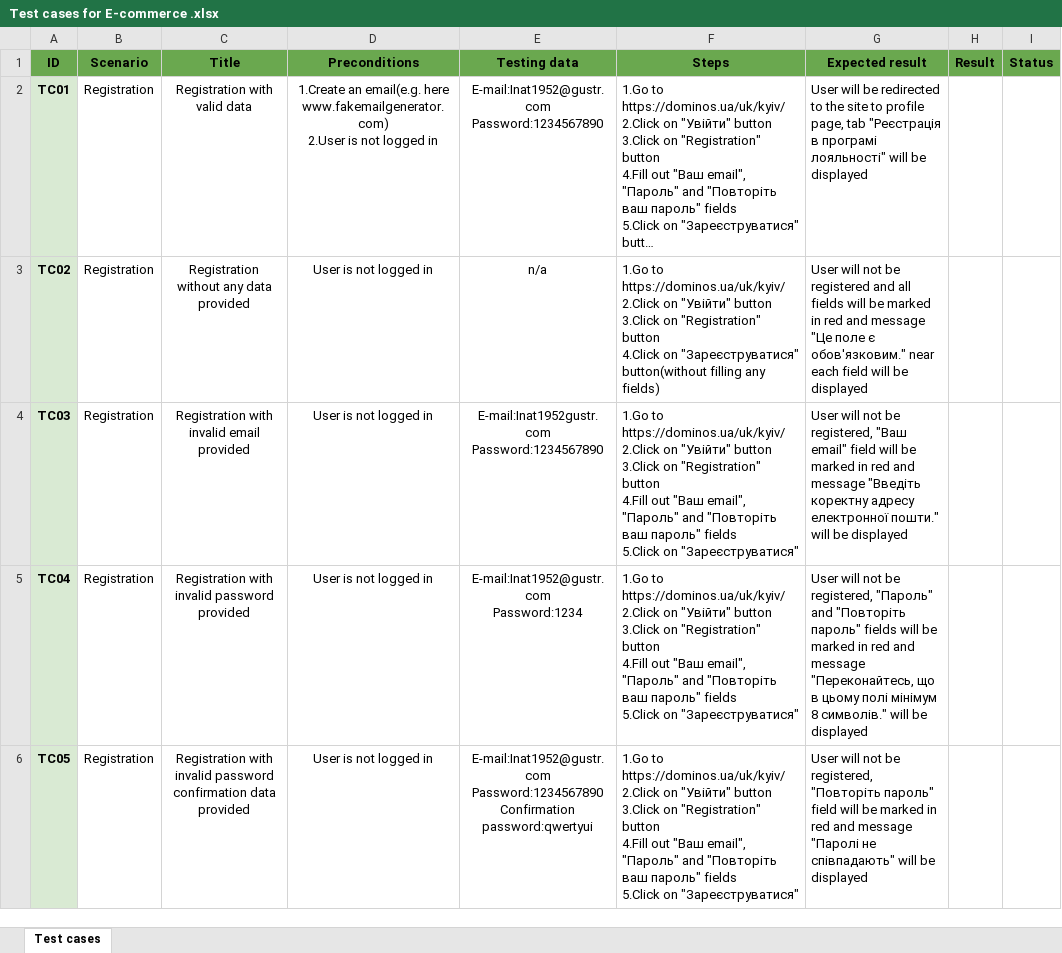
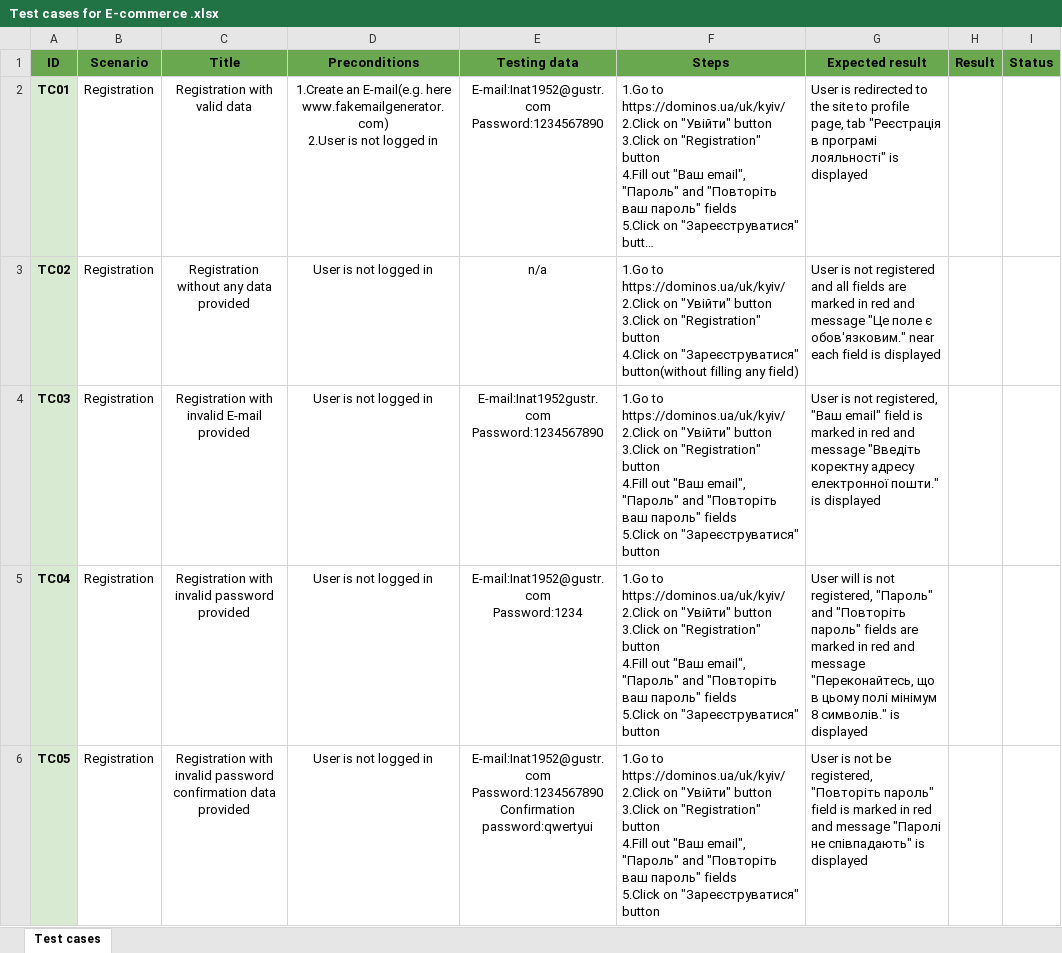
Before and after one commit to Oleksandr-Mnk/Test-documentation, an Excel workbook: Test cases/Test cases for E-commerce .xlsx, sheet Test cases, drawn as a sheet; only a part is shown; long unchanged cells end in …; values as stored, in another font and other column widths than the file's, no borders; the diff covers the shown part only; the diff names each change by its address in the sheet, - before the commit and + after, or states it on an @@ line.

```diff
--- a/Test cases/Test cases for E-commerce .xlsx (sheet Test cases)
+++ b/Test cases/Test cases for E-commerce .xlsx (sheet Test cases)
-D2 (Preconditions): 1.Create an email(e.g. here www.fakemailgenerator.com)…
+D2 (Preconditions): 1.Create an E-mail(e.g. here www.fakemailgenerator.com)…
-G2 (Expected result): User will be redirected to the site to profile page, tab "Реєстрація в програмі лояльності" will be displayed
+G2 (Expected result): User is redirected to the site to profile page, tab "Реєстрація в програмі лояльності" is displayed
-F3 (Steps): …filling any fields)
+F3 (Steps): …filling any field)
-G3 (Expected result): User will not be registered and all fields will be marked in red and message "Це поле є обов'язковим." near each field will be displayed
+G3 (Expected result): User is not registered and all fields are marked in red and message "Це поле є обов'язковим." near each field is displayed
-C4 (Title): Registration with invalid email provided
+C4 (Title): Registration with invalid E-mail provided
-F4:F6 (Steps): …on "Зареєструватися"
+F4:F6 (Steps): …on "Зареєструватися" button
-G4 (Expected result): User will not be registered, "Ваш email" field will be marked in red and message "Введіть коректну адресу електронної пошти." will be displayed
+G4 (Expected result): User is not registered, "Ваш email" field is marked in red and message "Введіть коректну адресу електронної пошти." is displayed
-G5 (Expected result): User will not be registered, "Пароль" and "Повторіть пароль" fields will be marked in red and message "Переконайтесь, що в цьому полі мінімум 8 символів." will be displayed
+G5 (Expected result): User will is not registered, "Пароль" and "Повторіть пароль" fields are marked in red and message "Переконайтесь, що в цьому полі мінімум 8 символів." is displayed
-G6 (Expected result): User will not be registered, "Повторіть пароль" field will be marked in red and message "Паролі не співпадають" will be displayed
+G6 (Expected result): User is not be registered, "Повторіть пароль" field is marked in red and message "Паролі не співпадають" is displayed
```
Also changed, not shown: 43 edited cells elsewhere in this sheet.
